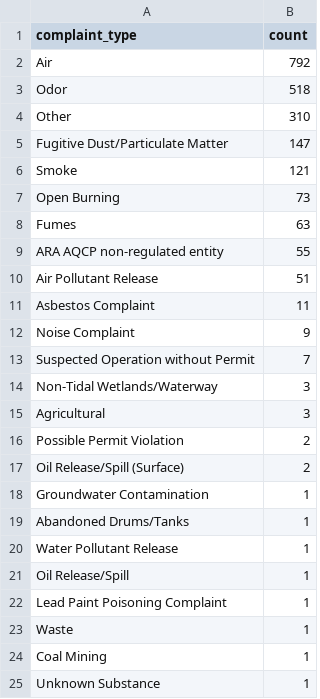
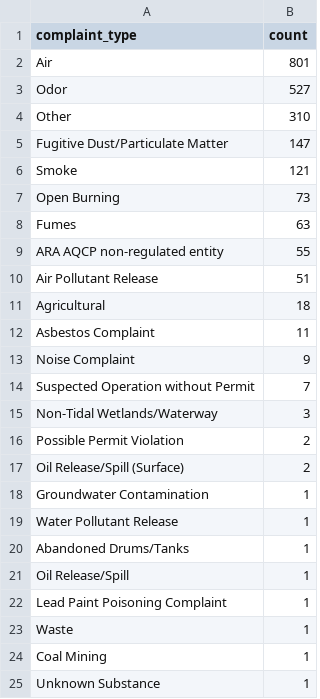
Before and after one commit to ktanner23/live-nicar-pipeline, a CSV file: exported_data/complaint_type_frequency.csv, drawn as a sheet; only a part is shown.

```diff
--- a/exported_data/complaint_type_frequency.csv
+++ b/exported_data/complaint_type_frequency.csv
@@ -1,4 +1,4 @@
 complaint_type,count
-Air,792
-Odor,518
+Air,801
+Odor,527
 Other,310
@@ -10,2 +10,3 @@ ARA AQCP non-regulated entity,55
 Air Pollutant Release,51
+Agricultural,18
 Asbestos Complaint,11
@@ -14,3 +15,2 @@ Suspected Operation without Permit,7
 Non-Tidal Wetlands/Waterway,3
-Agricultural,3
 Possible Permit Violation,2
@@ -18,4 +18,4 @@ Oil Release/Spill (Surface),2
 Groundwater Contamination,1
+Water Pollutant Release,1
 Abandoned Drums/Tanks,1
-Water Pollutant Release,1
 Oil Release/Spill,1
```
Also changed, not shown: exported_data/all_complaints.csv, exported_data/county_frequency.csv, 1 other file.
